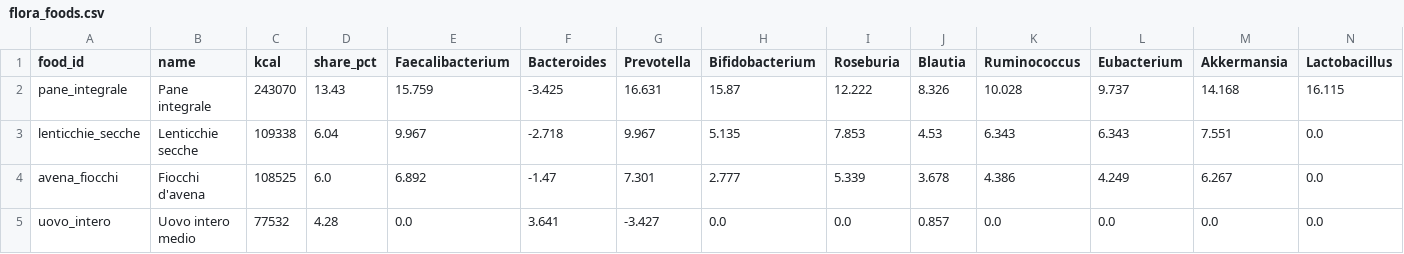
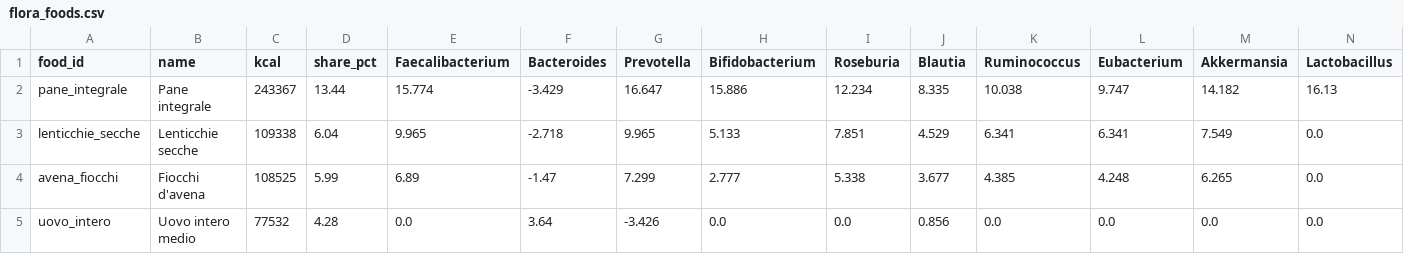
Before and after one commit to micmer-git/micmer-git.github.io, a CSV file: vita/cibo/data/flora_foods.csv, drawn as a sheet; only a part is shown; the diff covers the shown part only.

```diff
--- a/vita/cibo/data/flora_foods.csv
+++ b/vita/cibo/data/flora_foods.csv
@@ -1,5 +1,5 @@
 food_id,name,kcal,share_pct,Faecalibacterium,Bacteroides,Prevotella,Bifidobacterium,Roseburia,Blautia,Ruminococcus,Eubacterium,Akkermansia,Lactobacillus
-pane_integrale,Pane integrale,243070,13.43,15.759,-3.425,16.631,15.87,12.222,8.326,10.028,9.737,14.168,16.115
-lenticchie_secche,Lenticchie secche,109338,6.04,9.967,-2.718,9.967,5.135,7.853,4.53,6.343,6.343,7.551,0.0
-avena_fiocchi,Fiocchi d'avena,108525,6.0,6.892,-1.47,7.301,2.777,5.339,3.678,4.386,4.249,6.267,0.0
-uovo_intero,Uovo intero medio,77532,4.28,0.0,3.641,-3.427,0.0,0.0,0.857,0.0,0.0,0.0,0.0
+pane_integrale,Pane integrale,243367,13.44,15.774,-3.429,16.647,15.886,12.234,8.335,10.038,9.747,14.182,16.13
+lenticchie_secche,Lenticchie secche,109338,6.04,9.965,-2.718,9.965,5.133,7.851,4.529,6.341,6.341,7.549,0.0
+avena_fiocchi,Fiocchi d'avena,108525,5.99,6.89,-1.47,7.299,2.777,5.338,3.677,4.385,4.248,6.265,0.0
+uovo_intero,Uovo intero medio,77532,4.28,0.0,3.64,-3.426,0.0,0.0,0.856,0.0,0.0,0.0,0.0
```
Also changed, not shown: 72 edited cells elsewhere in this file, tools/food/data/activities.csv, vita/cibo/data/metabolismo.csv, 6 other files.
